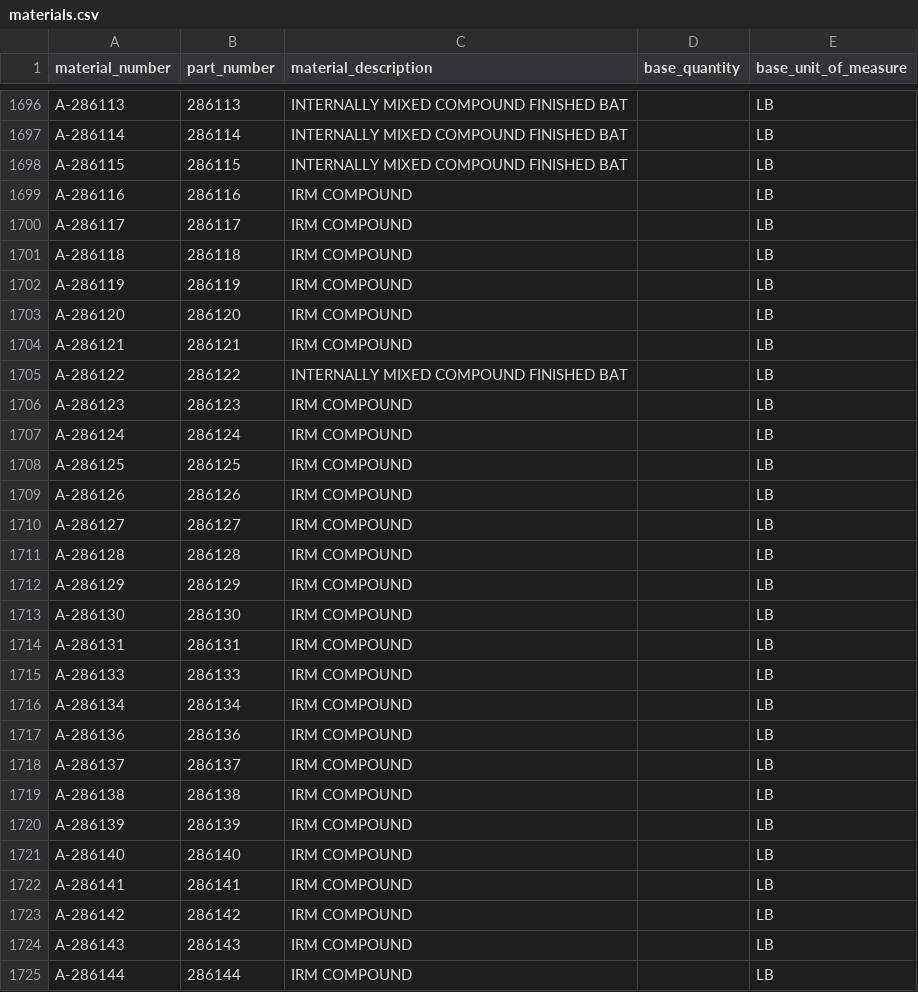
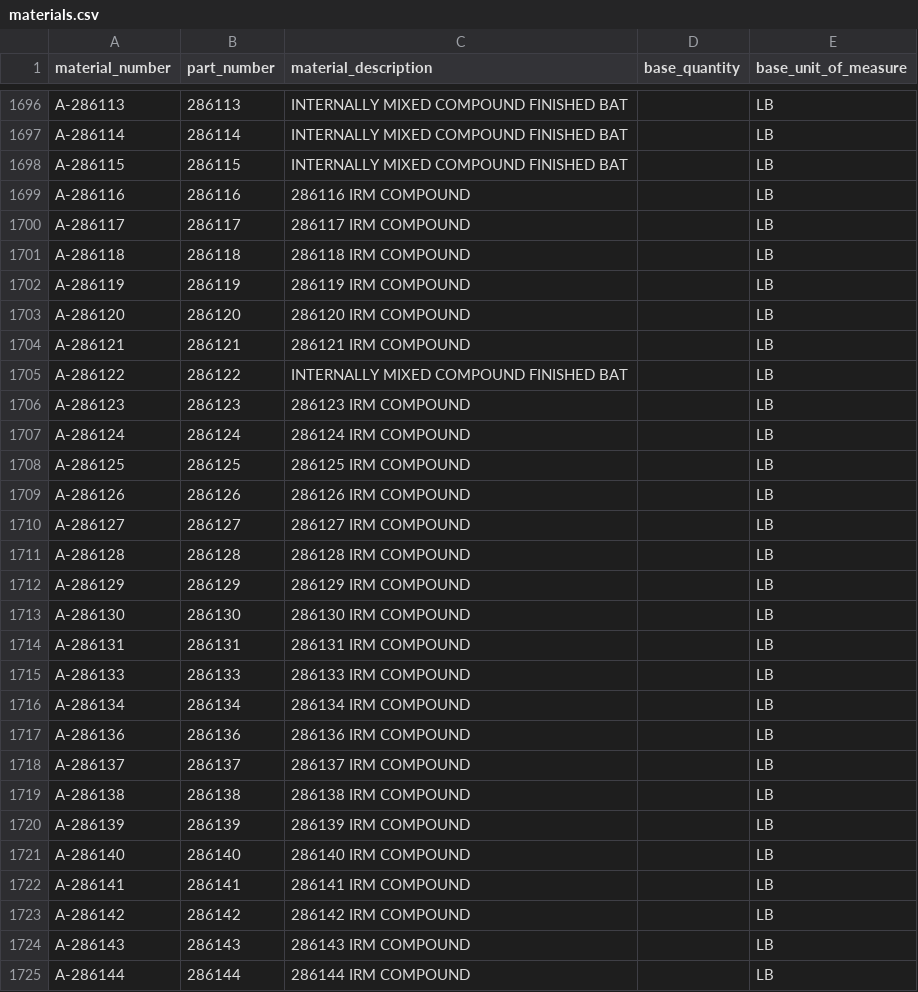
Before and after one commit to JustinLaureano/wmsa, a CSV file: core/database/data/materials.csv, drawn as a sheet; only a part is shown, gaps mark what is left out; the diff covers the shown part only.

Commit message:
Updated material routing seeding

```diff
--- a/core/database/data/materials.csv
+++ b/core/database/data/materials.csv
@@ -1698,28 +1698,28 @@ A-286114,286114,"INTERNALLY MIXED COMPOUND   FINISHED BAT",,LB
 A-286115,286115,"INTERNALLY MIXED COMPOUND   FINISHED BAT",,LB
-A-286116,286116,"IRM COMPOUND",,LB
-A-286117,286117,"IRM COMPOUND",,LB
-A-286118,286118,"IRM COMPOUND",,LB
-A-286119,286119,"IRM COMPOUND",,LB
-A-286120,286120,"IRM COMPOUND",,LB
-A-286121,286121,"IRM COMPOUND",,LB
+A-286116,286116,"286116 IRM COMPOUND",,LB
+A-286117,286117,"286117 IRM COMPOUND",,LB
+A-286118,286118,"286118 IRM COMPOUND",,LB
+A-286119,286119,"286119 IRM COMPOUND",,LB
+A-286120,286120,"286120 IRM COMPOUND",,LB
+A-286121,286121,"286121 IRM COMPOUND",,LB
 A-286122,286122,"INTERNALLY MIXED COMPOUND   FINISHED BAT",,LB
-A-286123,286123,"IRM COMPOUND",,LB
-A-286124,286124,"IRM COMPOUND",,LB
-A-286125,286125,"IRM COMPOUND",,LB
-A-286126,286126,"IRM COMPOUND",,LB
-A-286127,286127,"IRM COMPOUND",,LB
-A-286128,286128,"IRM COMPOUND",,LB
-A-286129,286129,"IRM COMPOUND",,LB
-A-286130,286130,"IRM COMPOUND",,LB
-A-286131,286131,"IRM COMPOUND",,LB
-A-286133,286133,"IRM COMPOUND",,LB
-A-286134,286134,"IRM COMPOUND",,LB
-A-286136,286136,"IRM COMPOUND",,LB
-A-286137,286137,"IRM COMPOUND",,LB
-A-286138,286138,"IRM COMPOUND",,LB
-A-286139,286139,"IRM COMPOUND",,LB
-A-286140,286140,"IRM COMPOUND",,LB
-A-286141,286141,"IRM COMPOUND",,LB
-A-286142,286142,"IRM COMPOUND",,LB
-A-286143,286143,"IRM COMPOUND",,LB
-A-286144,286144,"IRM COMPOUND",,LB
+A-286123,286123,"286123 IRM COMPOUND",,LB
+A-286124,286124,"286124 IRM COMPOUND",,LB
+A-286125,286125,"286125 IRM COMPOUND",,LB
+A-286126,286126,"286126 IRM COMPOUND",,LB
+A-286127,286127,"286127 IRM COMPOUND",,LB
+A-286128,286128,"286128 IRM COMPOUND",,LB
+A-286129,286129,"286129 IRM COMPOUND",,LB
+A-286130,286130,"286130 IRM COMPOUND",,LB
+A-286131,286131,"286131 IRM COMPOUND",,LB
+A-286133,286133,"286133 IRM COMPOUND",,LB
+A-286134,286134,"286134 IRM COMPOUND",,LB
+A-286136,286136,"286136 IRM COMPOUND",,LB
+A-286137,286137,"286137 IRM COMPOUND",,LB
+A-286138,286138,"286138 IRM COMPOUND",,LB
+A-286139,286139,"286139 IRM COMPOUND",,LB
+A-286140,286140,"286140 IRM COMPOUND",,LB
+A-286141,286141,"286141 IRM COMPOUND",,LB
+A-286142,286142,"286142 IRM COMPOUND",,LB
+A-286143,286143,"286143 IRM COMPOUND",,LB
+A-286144,286144,"286144 IRM COMPOUND",,LB
```
Also changed, not shown: 5 added rows and 9 edited cells elsewhere in this file, core/database/data/storage_location_areas/building_one.csv, core/database/data/storage_locations/floor.csv, 3 other files.
